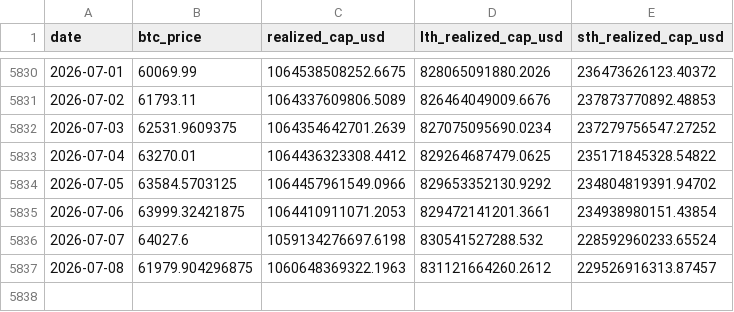
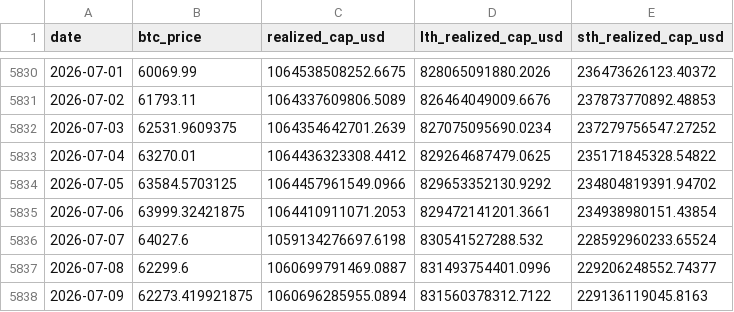
Before and after one commit to yudiyanto88/Onchain-Dashboard, a CSV file: data_realized_cap.csv, drawn as a sheet; only a part is shown, gaps mark what is left out.

```diff
--- a/data_realized_cap.csv
+++ b/data_realized_cap.csv
@@ -5836,2 +5836,3 @@ date,btc_price,realized_cap_usd,lth_realized_cap_usd,sth_realized_cap_usd
 2026-07-07,64027.6,1059134276697.6198,830541527288.532,228592960233.65524
-2026-07-08,61979.904296875,1060648369322.1963,831121664260.2612,229526916313.87457
+2026-07-08,62299.6,1060699791469.0887,831493754401.0996,229206248552.74377
+2026-07-09,62273.419921875,1060696285955.0894,831560378312.7122,229136119045.8163
```
Also changed, not shown: data_cdd.csv, data_momentum.csv, 13 other files.
